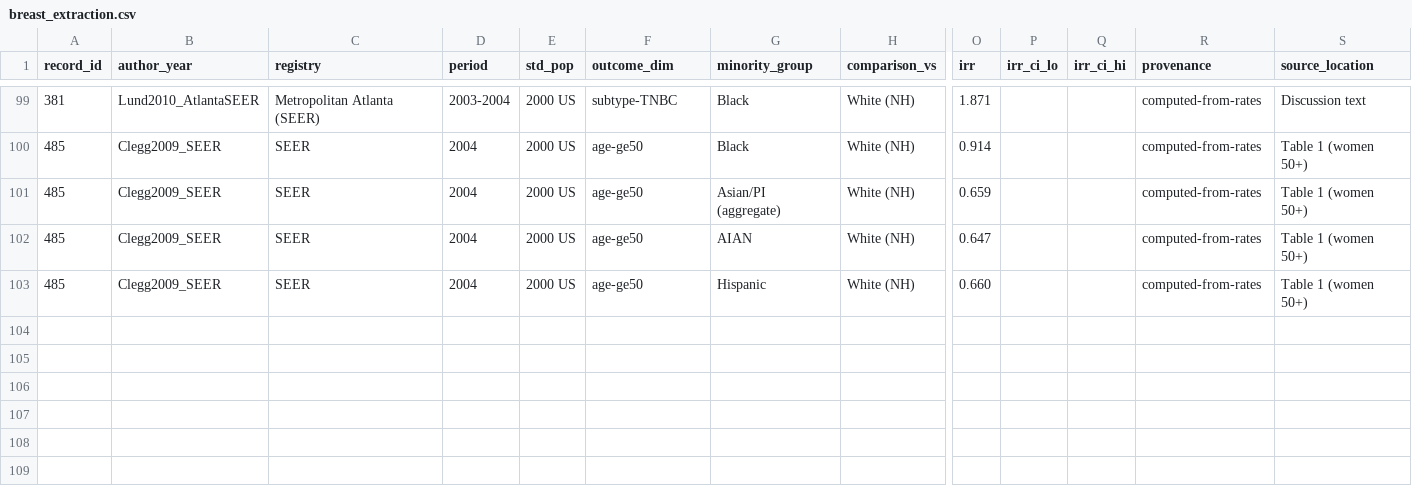
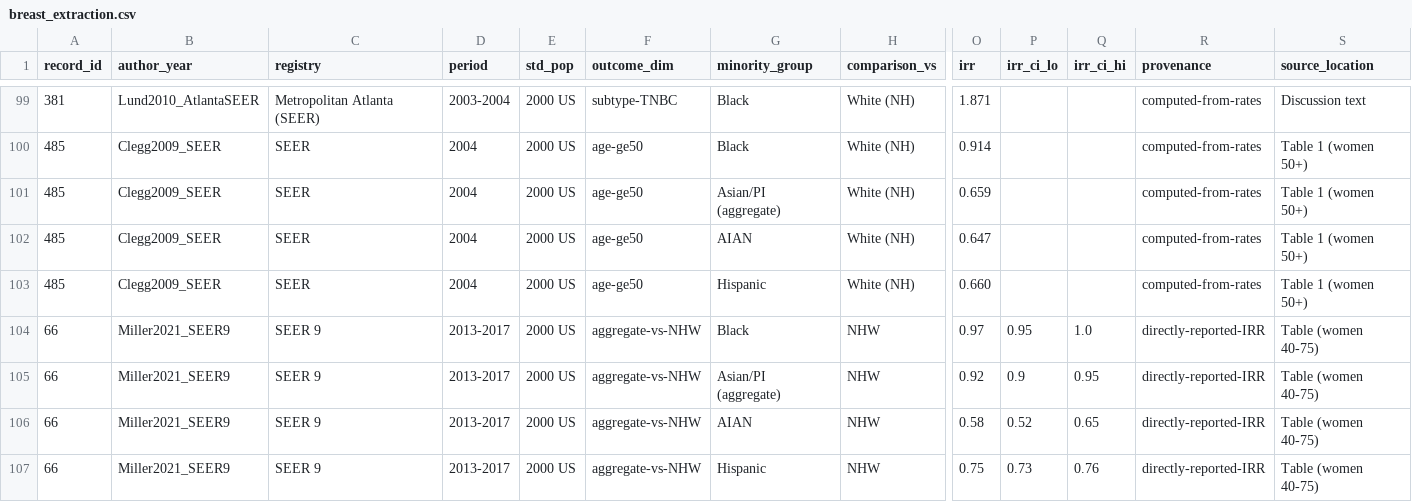
Before and after one commit to p16791918-lab/Meta, a CSV file: meta_agents/search_v2/breast_extraction.csv, drawn as a sheet; only a part is shown, gaps mark what is left out; rows hold the shown columns only; the diff names each change by its address in the sheet, - before the commit and + after, or states it on an @@ line.

```diff
--- a/meta_agents/search_v2/breast_extraction.csv
+++ b/meta_agents/search_v2/breast_extraction.csv
+row 104: 66 | Miller2021_SEER9 | SEER 9 | 2013-2017 | 2000 US | aggregate-vs-NHW | Black | NHW | 0.97 | 0.95 | 1.0 | directly-reported-IRR | Table (women 40-75)
+row 105: 66 | Miller2021_SEER9 | SEER 9 | 2013-2017 | 2000 US | aggregate-vs-NHW | Asian/PI (aggregate) | NHW | 0.92 | 0.9 | 0.95 | directly-reported-IRR | Table (women 40-75)
+row 106: 66 | Miller2021_SEER9 | SEER 9 | 2013-2017 | 2000 US | aggregate-vs-NHW | AIAN | NHW | 0.58 | 0.52 | 0.65 | directly-reported-IRR | Table (women 40-75)
+row 107: 66 | Miller2021_SEER9 | SEER 9 | 2013-2017 | 2000 US | aggregate-vs-NHW | Hispanic | NHW | 0.75 | 0.73 | 0.76 | directly-reported-IRR | Table (women 40-75)
```
